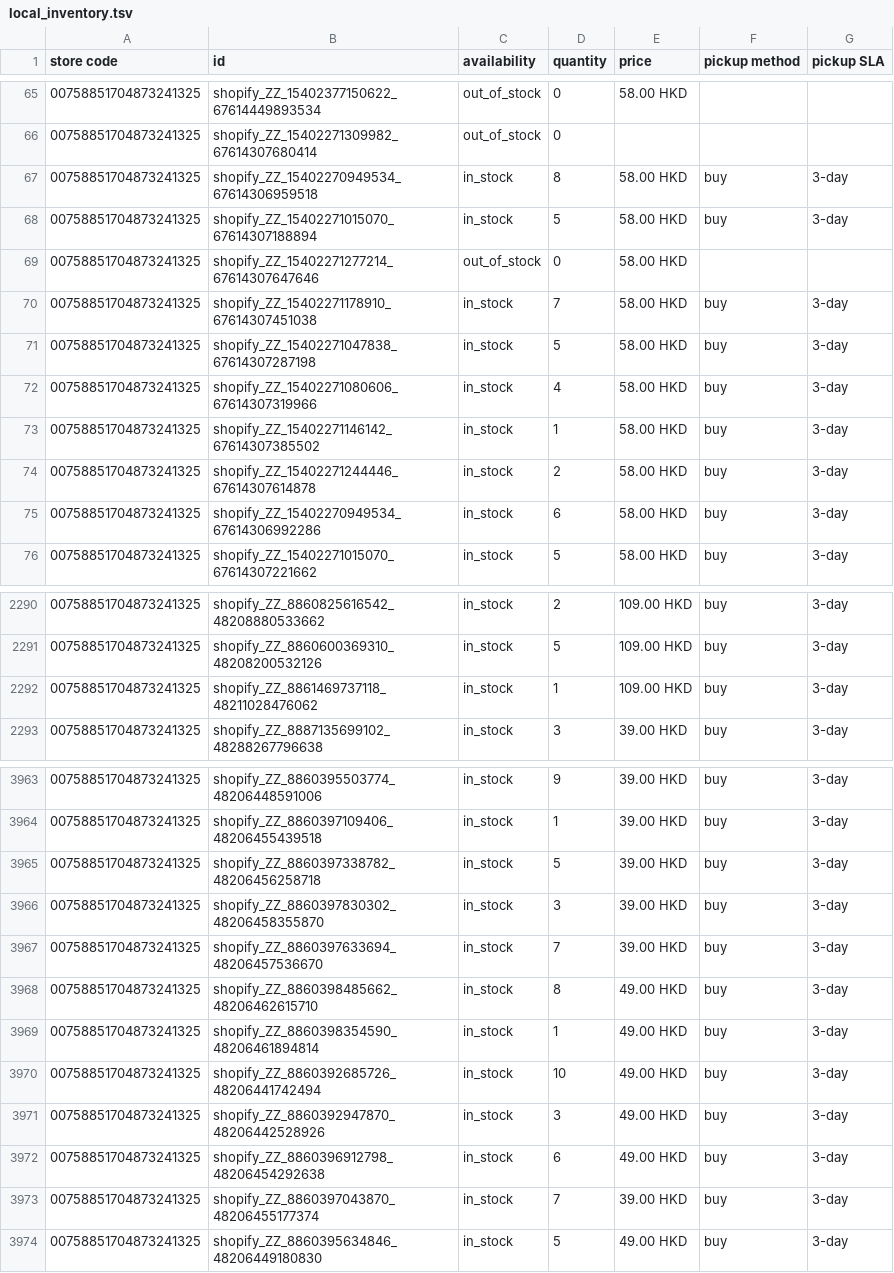
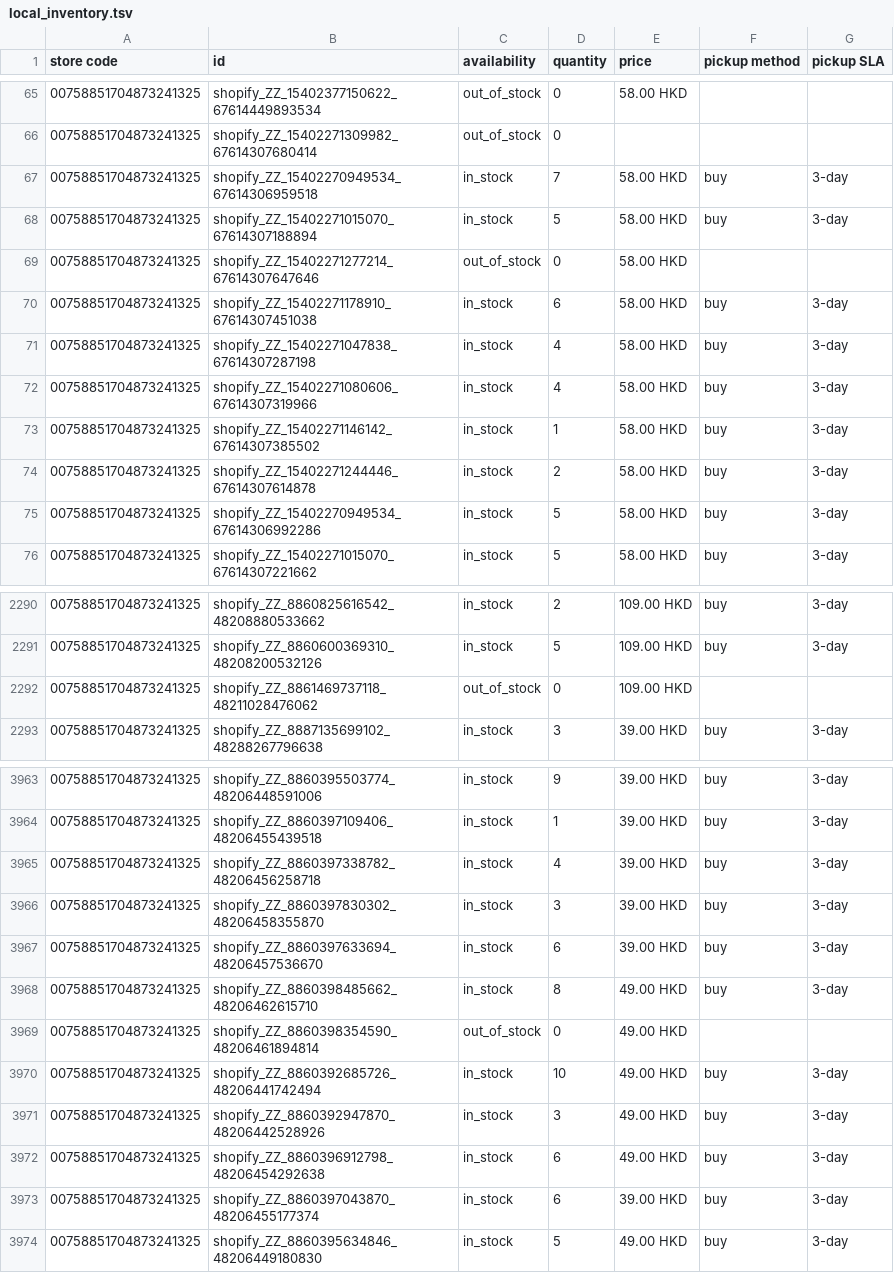
Before and after one commit to edberli/ouji-website, a TSV file: data/local_inventory.tsv, drawn as a sheet; only a part is shown, gaps mark what is left out; the diff covers the shown part only.

Commit message:
觀塘本地存貨 feed 每日更新 2026-10-22

```diff
--- a/data/local_inventory.tsv
+++ b/data/local_inventory.tsv
@@ -66,7 +66,7 @@ store code	id	availability	quantity	price	pickup method	pickup SLA
 00758851704873241325	shopify_ZZ_15402271309982_67614307680414	out_of_stock	0			
-00758851704873241325	shopify_ZZ_15402270949534_67614306959518	in_stock	8	58.00 HKD	buy	3-day
+00758851704873241325	shopify_ZZ_15402270949534_67614306959518	in_stock	7	58.00 HKD	buy	3-day
 00758851704873241325	shopify_ZZ_15402271015070_67614307188894	in_stock	5	58.00 HKD	buy	3-day
 00758851704873241325	shopify_ZZ_15402271277214_67614307647646	out_of_stock	0	58.00 HKD		
-00758851704873241325	shopify_ZZ_15402271178910_67614307451038	in_stock	7	58.00 HKD	buy	3-day
-00758851704873241325	shopify_ZZ_15402271047838_67614307287198	in_stock	5	58.00 HKD	buy	3-day
+00758851704873241325	shopify_ZZ_15402271178910_67614307451038	in_stock	6	58.00 HKD	buy	3-day
+00758851704873241325	shopify_ZZ_15402271047838_67614307287198	in_stock	4	58.00 HKD	buy	3-day
 00758851704873241325	shopify_ZZ_15402271080606_67614307319966	in_stock	4	58.00 HKD	buy	3-day
@@ -74,3 +74,3 @@ store code	id	availability	quantity	price	pickup method	pickup SLA
 00758851704873241325	shopify_ZZ_15402271244446_67614307614878	in_stock	2	58.00 HKD	buy	3-day
-00758851704873241325	shopify_ZZ_15402270949534_67614306992286	in_stock	6	58.00 HKD	buy	3-day
+00758851704873241325	shopify_ZZ_15402270949534_67614306992286	in_stock	5	58.00 HKD	buy	3-day
 00758851704873241325	shopify_ZZ_15402271015070_67614307221662	in_stock	5	58.00 HKD	buy	3-day
@@ -2291,3 +2291,3 @@ store code	id	availability	quantity	price	pickup method	pickup SLA
 00758851704873241325	shopify_ZZ_8860600369310_48208200532126	in_stock	5	109.00 HKD	buy	3-day
-00758851704873241325	shopify_ZZ_8861469737118_48211028476062	in_stock	1	109.00 HKD	buy	3-day
+00758851704873241325	shopify_ZZ_8861469737118_48211028476062	out_of_stock	0	109.00 HKD		
 00758851704873241325	shopify_ZZ_8887135699102_48288267796638	in_stock	3	39.00 HKD	buy	3-day
@@ -3964,7 +3964,7 @@ store code	id	availability	quantity	price	pickup method	pickup SLA
 00758851704873241325	shopify_ZZ_8860397109406_48206455439518	in_stock	1	39.00 HKD	buy	3-day
-00758851704873241325	shopify_ZZ_8860397338782_48206456258718	in_stock	5	39.00 HKD	buy	3-day
+00758851704873241325	shopify_ZZ_8860397338782_48206456258718	in_stock	4	39.00 HKD	buy	3-day
 00758851704873241325	shopify_ZZ_8860397830302_48206458355870	in_stock	3	39.00 HKD	buy	3-day
-00758851704873241325	shopify_ZZ_8860397633694_48206457536670	in_stock	7	39.00 HKD	buy	3-day
+00758851704873241325	shopify_ZZ_8860397633694_48206457536670	in_stock	6	39.00 HKD	buy	3-day
 00758851704873241325	shopify_ZZ_8860398485662_48206462615710	in_stock	8	49.00 HKD	buy	3-day
-00758851704873241325	shopify_ZZ_8860398354590_48206461894814	in_stock	1	49.00 HKD	buy	3-day
+00758851704873241325	shopify_ZZ_8860398354590_48206461894814	out_of_stock	0	49.00 HKD		
 00758851704873241325	shopify_ZZ_8860392685726_48206441742494	in_stock	10	49.00 HKD	buy	3-day
@@ -3972,3 +3972,3 @@ store code	id	availability	quantity	price	pickup method	pickup SLA
 00758851704873241325	shopify_ZZ_8860396912798_48206454292638	in_stock	6	49.00 HKD	buy	3-day
-00758851704873241325	shopify_ZZ_8860397043870_48206455177374	in_stock	7	39.00 HKD	buy	3-day
+00758851704873241325	shopify_ZZ_8860397043870_48206455177374	in_stock	6	39.00 HKD	buy	3-day
 00758851704873241325	shopify_ZZ_8860395634846_48206449180830	in_stock	5	49.00 HKD	buy	3-day
```
Also changed, not shown: 23 edited cells elsewhere in this file.
